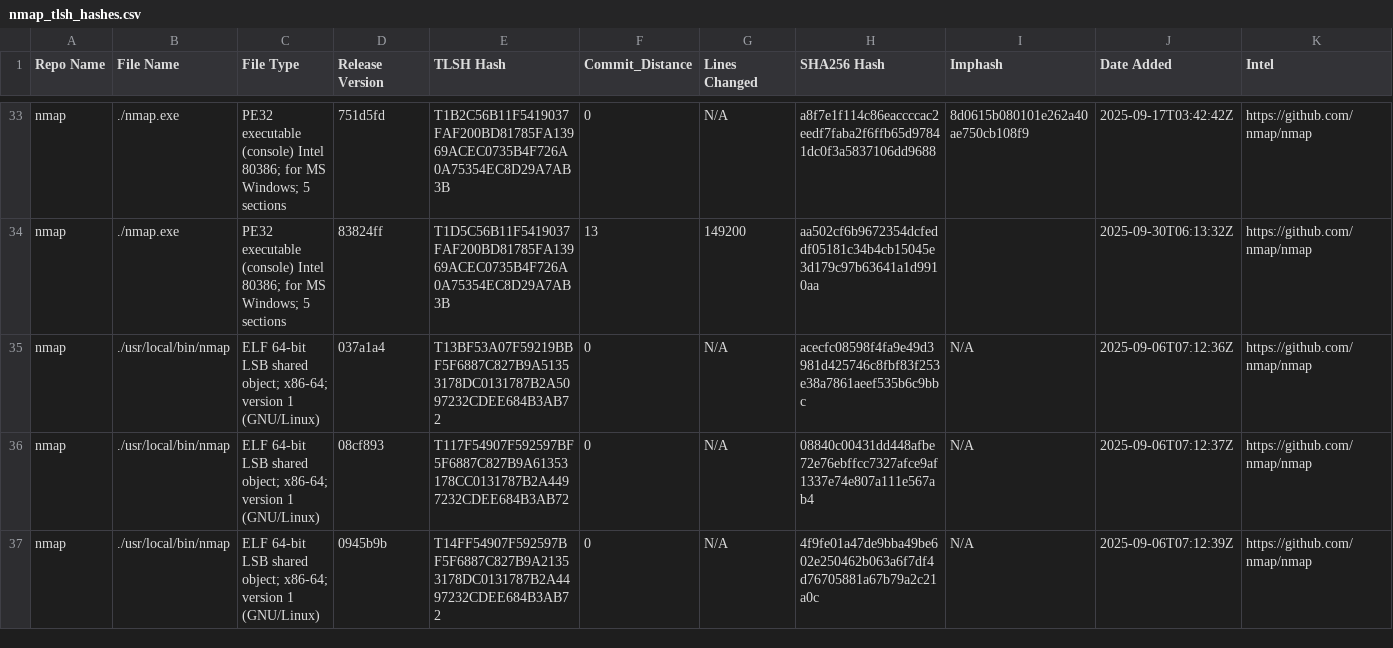
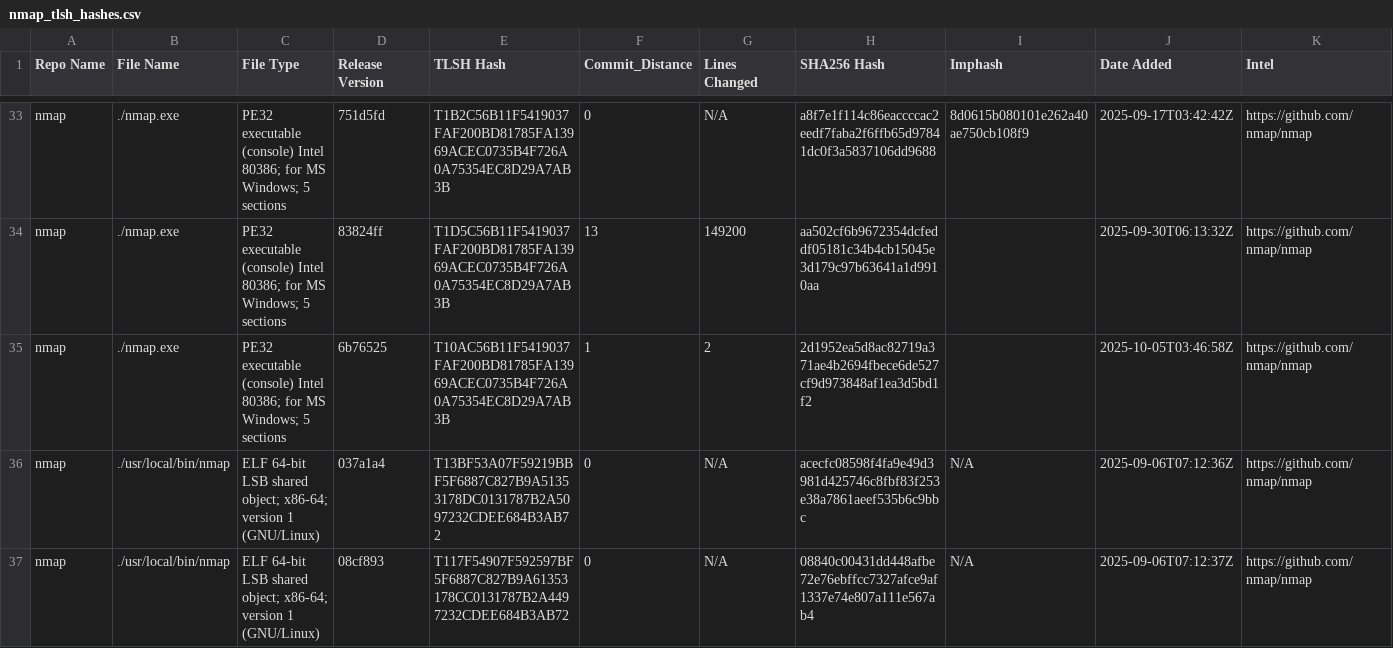
Before and after one commit to Magonia-Research/CelesTLSH-Hashes, a CSV file: nmap/nmap_tlsh_hashes.csv, drawn as a sheet; only a part is shown, gaps mark what is left out; the shorter side is filled out with more unchanged rows; the diff names each change by its address in the sheet, - before the commit and + after, or states it on an @@ line.

Commit message:
Updated TLSH CSV for nmap_tlsh_hashes.csv

```diff
--- a/nmap/nmap_tlsh_hashes.csv
+++ b/nmap/nmap_tlsh_hashes.csv
+row 35: nmap | ./nmap.exe | PE32 executable (console) Intel 80386; for MS Windows; 5 sections | 6b76525 | T10AC56B11F5419037FAF200BD81785FA13969ACEC0735B4F726A0A75354EC8D29A7AB3B | 1 | 2 | 2d1952ea5d8ac82719a371ae4b2694fbece6de527cf9d973848af1ea3d5bd1f2 |  | 2025-10-05T03:46:58Z | https://github.com/nmap/nmap
```
